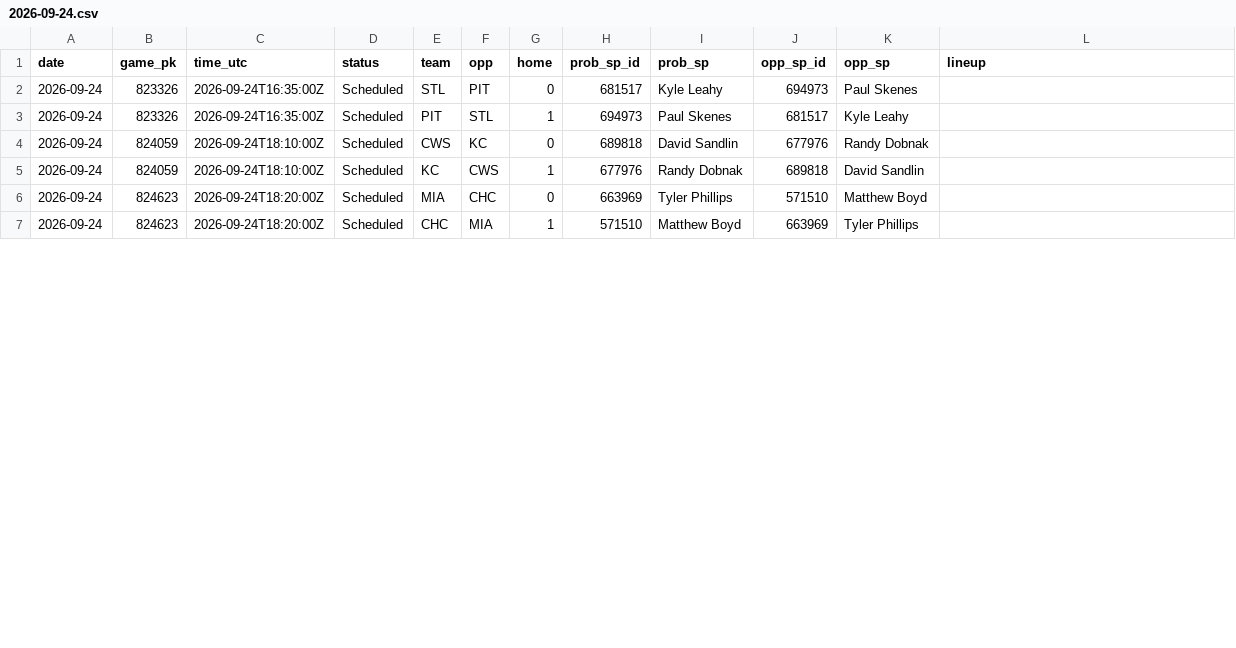
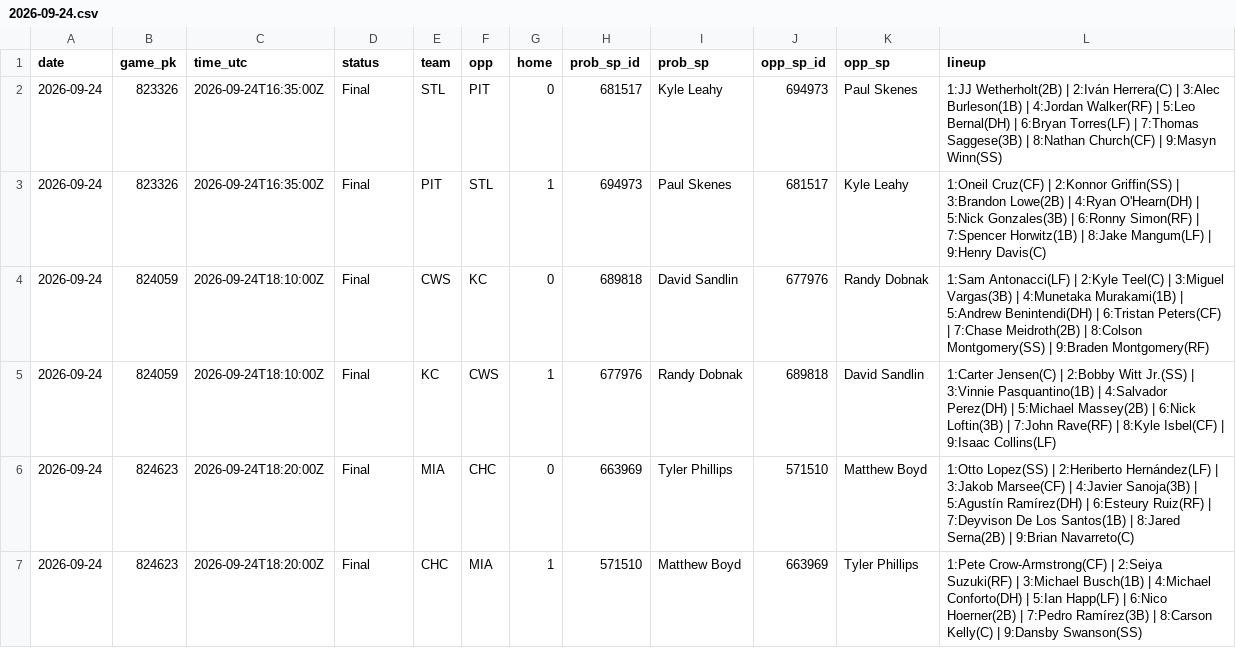
Before and after one commit to coinflipatm/ud-mlb-data, a CSV file: data/schedule/2026-09-24.csv, drawn as a sheet; only a part is shown; the diff covers the shown part only.

Commit message:
data 2026-09-24T22:05Z

```diff
--- a/data/schedule/2026-09-24.csv
+++ b/data/schedule/2026-09-24.csv
@@ -1,7 +1,7 @@
 date,game_pk,time_utc,status,team,opp,home,prob_sp_id,prob_sp,opp_sp_id,opp_sp,lineup
-2026-09-24,823326,2026-09-24T16:35:00Z,Scheduled,STL,PIT,0,681517,Kyle Leahy,694973,Paul Skenes,
-2026-09-24,823326,2026-09-24T16:35:00Z,Scheduled,PIT,STL,1,694973,Paul Skenes,681517,Kyle Leahy,
-2026-09-24,824059,2026-09-24T18:10:00Z,Scheduled,CWS,KC,0,689818,David Sandlin,677976,Randy Dobnak,
-2026-09-24,824059,2026-09-24T18:10:00Z,Scheduled,KC,CWS,1,677976,Randy Dobnak,689818,David Sandlin,
-2026-09-24,824623,2026-09-24T18:20:00Z,Scheduled,MIA,CHC,0,663969,Tyler Phillips,571510,Matthew Boyd,
-2026-09-24,824623,2026-09-24T18:20:00Z,Scheduled,CHC,MIA,1,571510,Matthew Boyd,663969,Tyler Phillips,
+2026-09-24,823326,2026-09-24T16:35:00Z,Final,STL,PIT,0,681517,Kyle Leahy,694973,Paul Skenes,1:JJ Wetherholt(2B) | 2:Iván Herrera(C) | 3:Alec Burleson(1B) | 4:Jordan Walker(RF) | 5:Leo Bernal(DH) | 6:Bryan Torres(LF) | 7:Thomas Saggese(3B) | 8:Nathan Church(CF) | 9:Masyn Winn(SS)
+2026-09-24,823326,2026-09-24T16:35:00Z,Final,PIT,STL,1,694973,Paul Skenes,681517,Kyle Leahy,1:Oneil Cruz(CF) | 2:Konnor Griffin(SS) | 3:Brandon Lowe(2B) | 4:Ryan O'Hearn(DH) | 5:Nick Gonzales(3B) | 6:Ronny Simon(RF) | 7:Spencer Horwitz(1B) | 8:Jake Mangum(LF) | 9:Henry Davis(C)
+2026-09-24,824059,2026-09-24T18:10:00Z,Final,CWS,KC,0,689818,David Sandlin,677976,Randy Dobnak,1:Sam Antonacci(LF) | 2:Kyle Teel(C) | 3:Miguel Vargas(3B) | 4:Munetaka Murakami(1B) | 5:Andrew Benintendi(DH) | 6:Tristan Peters(CF) | 7:Chase Meidroth(2B) | 8:Colson Montgomery(SS) | 9:Braden Montgomery(RF)
+2026-09-24,824059,2026-09-24T18:10:00Z,Final,KC,CWS,1,677976,Randy Dobnak,689818,David Sandlin,1:Carter Jensen(C) | 2:Bobby Witt Jr.(SS) | 3:Vinnie Pasquantino(1B) | 4:Salvador Perez(DH) | 5:Michael Massey(2B) | 6:Nick Loftin(3B) | 7:John Rave(RF) | 8:Kyle Isbel(CF) | 9:Isaac Collins(LF)
+2026-09-24,824623,2026-09-24T18:20:00Z,Final,MIA,CHC,0,663969,Tyler Phillips,571510,Matthew Boyd,1:Otto Lopez(SS) | 2:Heriberto Hernández(LF) | 3:Jakob Marsee(CF) | 4:Javier Sanoja(3B) | 5:Agustín Ramírez(DH) | 6:Esteury Ruiz(RF) | 7:Deyvison De Los Santos(1B) | 8:Jared Serna(2B) | 9:Brian Navarreto(C)
+2026-09-24,824623,2026-09-24T18:20:00Z,Final,CHC,MIA,1,571510,Matthew Boyd,663969,Tyler Phillips,1:Pete Crow-Armstrong(CF) | 2:Seiya Suzuki(RF) | 3:Michael Busch(1B) | 4:Michael Conforto(DH) | 5:Ian Happ(LF) | 6:Nico Hoerner(2B) | 7:Pedro Ramírez(3B) | 8:Carson Kelly(C) | 9:Dansby Swanson(SS)
```
Also changed, not shown: 37 edited cells elsewhere in this file.
